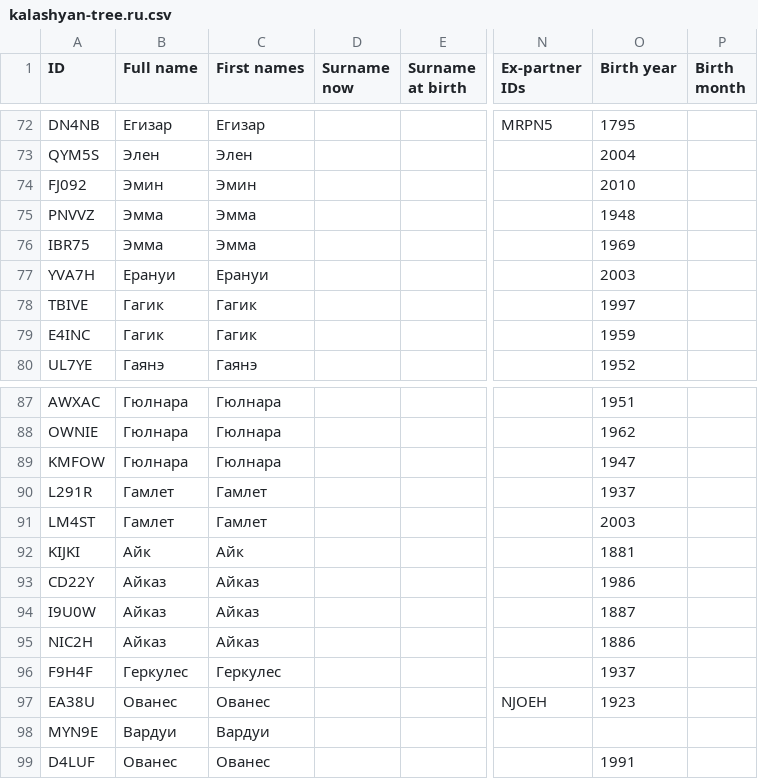
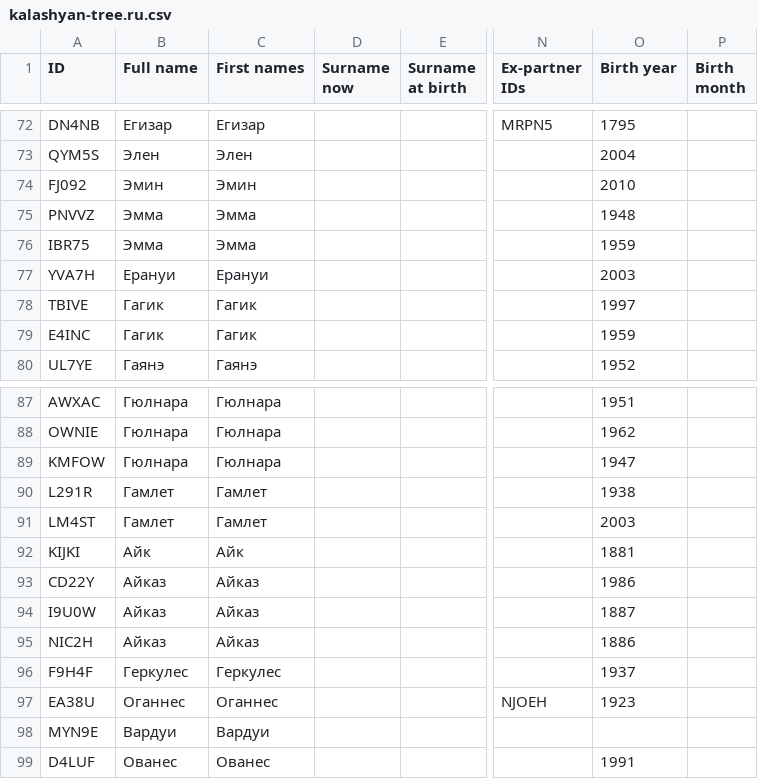
Before and after one commit to aslushnikov/ftree, a CSV file: src/assets/kalashyan-tree.ru.csv, drawn as a sheet; only a part is shown, gaps mark what is left out; the diff names each change by its address in the sheet, - before the commit and + after, or states it on an @@ line.

```diff
--- a/src/assets/kalashyan-tree.ru.csv
+++ b/src/assets/kalashyan-tree.ru.csv
-O76 (Birth year): 1969
+O76 (Birth year): 1959
-O90 (Birth year): 1937
+O90 (Birth year): 1938
-B97 (Full name): Ованес
+B97 (Full name): Оганнес
-C97 (First names): Ованес
+C97 (First names): Оганнес
```
Also changed, not shown: src/assets/kalashyan-tree.am.csv, src/assets/kalashyan-tree.en.csv.
